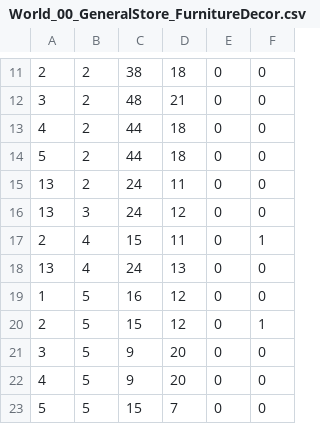
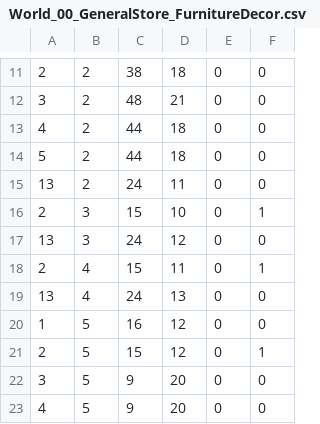
Before and after one commit to ai-scott/AdventureLand, a CSV file: godot-prototype/assets/map_data/World_00_GeneralStore_FurnitureDecor.csv, drawn as a sheet; only a part is shown, gaps mark what is left out; the shorter side is filled out with more unchanged rows; the diff names each change by its address in the sheet, - before the commit and + after, or states it on an @@ line.

```diff
--- a/godot-prototype/assets/map_data/World_00_GeneralStore_FurnitureDecor.csv
+++ b/godot-prototype/assets/map_data/World_00_GeneralStore_FurnitureDecor.csv
+row 16: 2 | 3 | 15 | 10 | 0 | 1
```
Also changed, not shown: 34 other files.
